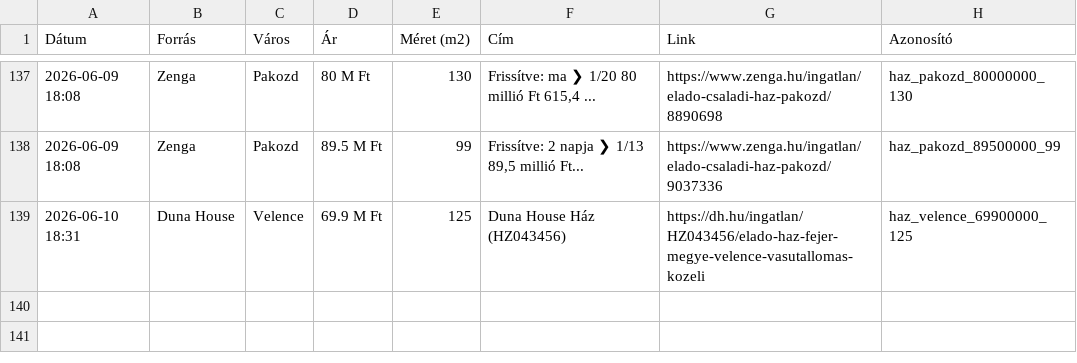
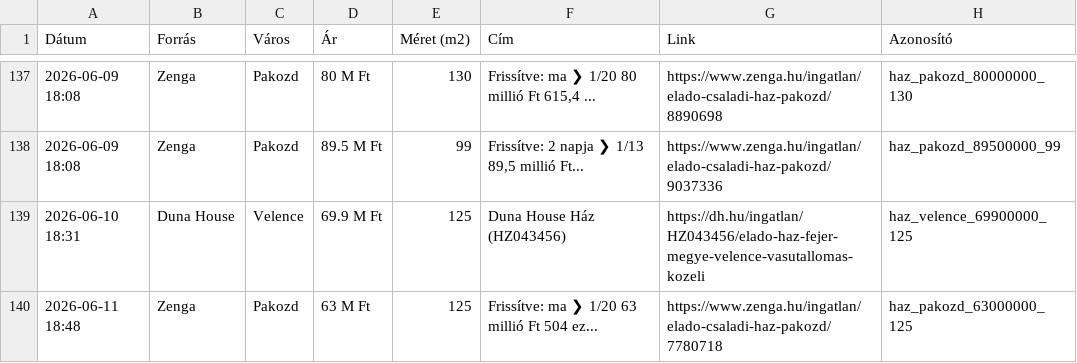
Before and after one commit to davenagy74/ingatlan-figyelo, a CSV file: adatbazis.csv, drawn as a sheet; only a part is shown, gaps mark what is left out; the diff names each change by its address in the sheet, - before the commit and + after, or states it on an @@ line.

```diff
--- a/adatbazis.csv
+++ b/adatbazis.csv
+row 140: 2026-06-11 18:48 | Zenga | Pakozd | 63 M Ft | 125 | Frissítve: ma ❯ 1/20 63 millió Ft 504 ez... | https://www.zenga.hu/ingatlan/elado-csaladi-haz-pakozd/7780718 | haz_pakozd_63000000_125
```
Also changed, not shown: 1 other file.
